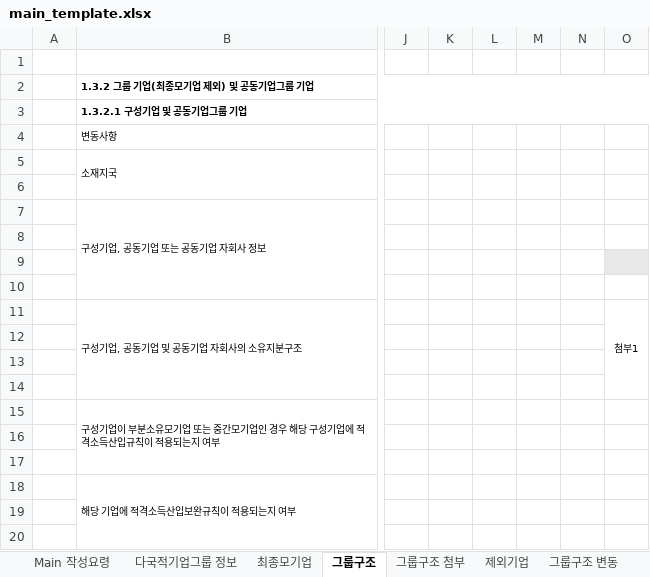
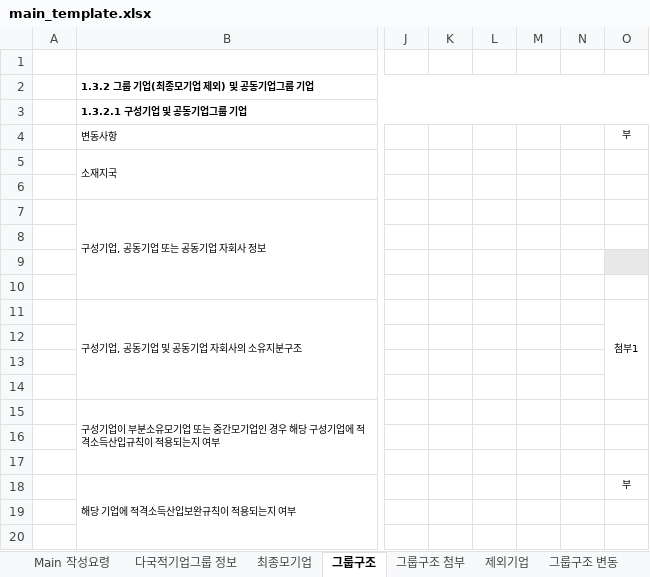
Before and after one commit to matricist/globe-xml-mapper, an Excel workbook: Resources/main_template.xlsx, sheet 그룹구조, drawn as a sheet; only a part is shown, gaps mark what is left out; values as stored, in another font and other column widths than the file's, no borders; the diff names each change by its address in the sheet, - before the commit and + after, or states it on an @@ line.

```diff
--- a/Resources/main_template.xlsx (sheet 그룹구조)
+++ b/Resources/main_template.xlsx (sheet 그룹구조)
-O4: (empty)
+O4: 부
-O18: (empty)
+O18: 부
```
Also changed, not shown: sheet 제외기업, sheet UTPR 배분, sheet 적용면제 첨부, sheet 적용면제, sheet 다국적기업그룹 정보, sheet Main 작성요령, formulas that keep their value, 13 other files.
